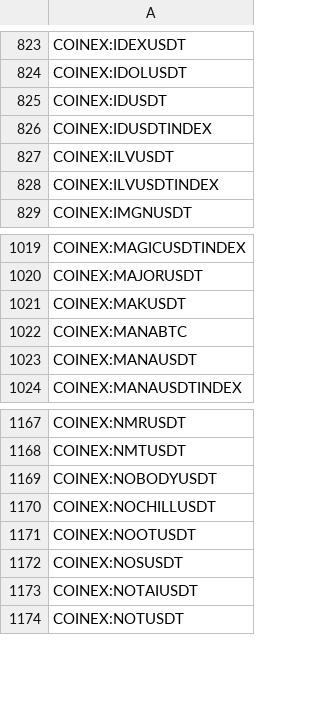
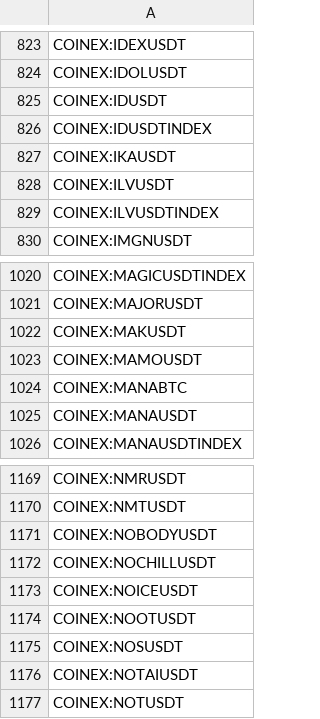
Before and after one commit to CryptowChris/Crypto-Exchanges-Tickers, a CSV file: tickers/CoinEx.csv, drawn as a sheet; only a part is shown, gaps mark what is left out; the diff names each change by its address in the sheet, - before the commit and + after, or states it on an @@ line.

Commit message:
Update tickers 2025-08-04
Modified CSV files: tickers/BingX.csv, tickers/Bitget.csv, tickers/Bybit.futures.csv, tickers/CoinEx.csv, tickers/Crypto.com.csv, tickers/CryptoCom.futures.csv, tickers/Gateio.csv, tickers/Kucoin.csv, tickers/Kucoin.futures.csv, tickers/Mexc.csv, tickers/Mexc.futures.csv, tickers/OKX.futures.csv, tickers/Phemex.csv, tickers/Poloniex.csv

Summary of changes:
BingX:
  + Added lines:
    + BINGX:DUCKYUSDTPS
    + BINGX:IKAUSDTPS
    + BINGX:MCNUSDTPS
    + BINGX:TOWNSUSDTPS
    + BINGX:URANUSUSDTPS
    + BINGX:WORTHLESSUSDTPS

Bitget:
  + Added lines:
    + BITGET:AIOUSDT
    + BITGET:CYCUSDT
  - Removed lines:
    - BITGET:ALUUSDT

Bybit.futures:
  + Added lines:
    + BYBIT:BTCUSDT22AUG25.P
    + BYBIT:ETHUSDT22AUG25.P
    + BYBIT:SOLUSDT22AUG25.P
    + BYBIT:SOSOUSDT.P
    + BYBIT:SPECUSDT.P
  - Removed lines:
    - BYBIT:BTCUSDT01AUG25.P
    - BYBIT:ETHUSDT01AUG25.P
    - BYBIT:KOMAUSDT.P
    - BYBIT:MOBILEUSDT.P
    - BYBIT:SOLUSDT01AUG25.P

CoinEx:
  + Added lines:
    + COINEX:IKAUSDT
    + COINEX:MAMOUSDT
    + COINEX:NOICEUSDT

Crypto.com:
  + Added lines:
    + CRYPTOCOM:A2ZUSD

CryptoCom.futures:
  + Added lines:
    + CRYPTOCOM:A2ZUSD

Gateio:
  + Added lines:
    + GATEIO:ABTXUSDT
    + GATEIO:TQQQXUSDT

Kucoin:
  + Added lines:
    + KUCOIN:AIOUSDT
    + KUCOIN:CYCUSDT

Kucoin.futures:
  + Added lines:
    + KUCOIN:IKAUSDTM.P

Mexc:
  + Added lines:
    + MEXC:AIOUSDT
    + MEXC:ASSETMINTUSDT
    + MEXC:COSUSDT
    + MEXC:CYCUSDC
    + MEXC:CYCUSDT
    + MEXC:DARKECLIPSEUSDT
    + MEXC:DIVIUSDT
    + MEXC:GRIDUSDT
    + MEXC:KMDUSDT
    + MEXC:LIORAUSDT
  - Removed lines:
    - MEXC:1CATUSDT
    - MEXC:5SCAPEUSDT
    - MEXC:AGIXTUSDT
    - MEXC:AIOTUSDT
    - MEXC:AIVAUSDT
    - MEXC:ALONUSDT
    - MEXC:ALVIDOUSDT
    - MEXC:AMBUSDT
    - MEXC:BARSIKUSDT
    - MEXC:BEEUSDT
    ...

Mexc.futures:
  + Added lines:
    + MEXC:APLDSTOCKUSDT.P
    + MEXC:CVNASTOCKUSDT.P
    + MEXC:CYCUSDT.P
    + MEXC:EBAYSTOCKUSDT.P
    + MEXC:FIGSTOCKUSDT.P
  - Removed lines:
    - MEXC:DAGUSDT.P
    - MEXC:GORILLABSCUSDT.P
    - MEXC:GPUUSDT.P
    - MEXC:MIXIEUSDT.P
    - MEXC:MOBILEUSDT.P
    - MEXC:NAMUSDT.P
    - MEXC:PINUSDT.P

OKX.futures:
  - Removed lines:
    - OKX:AIDOGEUSDT.P
    - OKX:CSPRUSDT.P
    - OKX:IDUSDT.P
    - OKX
[Summary truncated]

```diff
--- a/tickers/CoinEx.csv
+++ b/tickers/CoinEx.csv
+row 827: COINEX:IKAUSDT
+row 1023: COINEX:MAMOUSDT
+row 1173: COINEX:NOICEUSDT
```
Also changed, not shown: tickers/BingX.csv, tickers/Gateio.csv, 11 other files.
